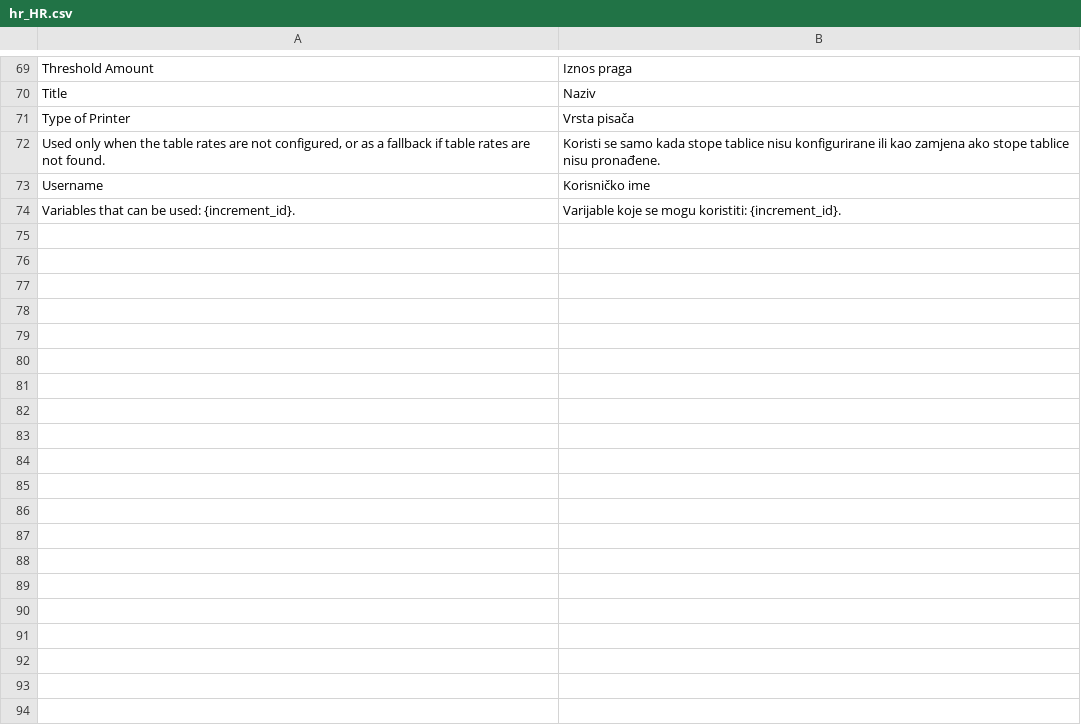
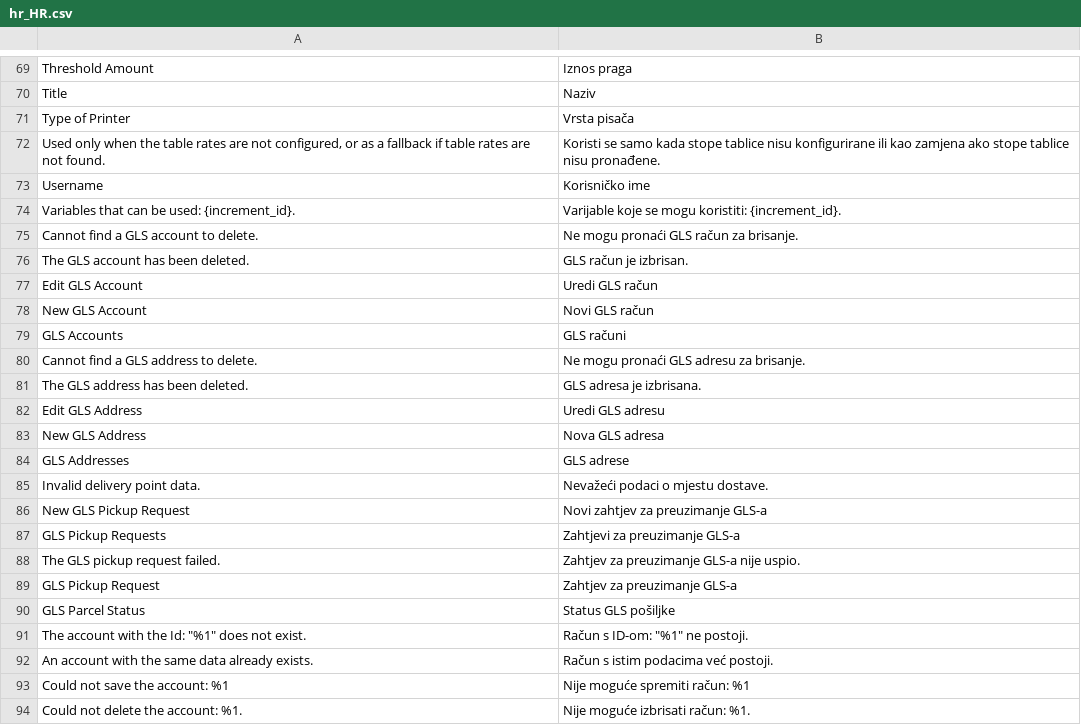
Before and after one commit to Inchoo/gls, a CSV file: i18n/hr_HR.csv, drawn as a sheet; only a part is shown, gaps mark what is left out; the diff covers the shown part only; the diff names each change by its address in the sheet, - before the commit and + after, or states it on an @@ line.

```diff
--- a/i18n/hr_HR.csv
+++ b/i18n/hr_HR.csv
+row 75: Cannot find a GLS account to delete. | Ne mogu pronaći GLS račun za brisanje.
+row 76: The GLS account has been deleted. | GLS račun je izbrisan.
+row 77: Edit GLS Account | Uredi GLS račun
+row 78: New GLS Account | Novi GLS račun
+row 79: GLS Accounts | GLS računi
+row 80: Cannot find a GLS address to delete. | Ne mogu pronaći GLS adresu za brisanje.
+row 81: The GLS address has been deleted. | GLS adresa je izbrisana.
+row 82: Edit GLS Address | Uredi GLS adresu
+row 83: New GLS Address | Nova GLS adresa
+row 84: GLS Addresses | GLS adrese
+row 85: Invalid delivery point data. | Nevažeći podaci o mjestu dostave.
+row 86: New GLS Pickup Request | Novi zahtjev za preuzimanje GLS-a
+row 87: GLS Pickup Requests | Zahtjevi za preuzimanje GLS-a
+row 88: The GLS pickup request failed. | Zahtjev za preuzimanje GLS-a nije uspio.
+row 89: GLS Pickup Request | Zahtjev za preuzimanje GLS-a
+row 90: GLS Parcel Status | Status GLS pošiljke
+row 91: The account with the Id: "%1" does not exist. | Račun s ID-om: "%1" ne postoji.
+row 92: An account with the same data already exists. | Račun s istim podacima već postoji.
+row 93: Could not save the account: %1 | Nije moguće spremiti račun: %1
+row 94: Could not delete the account: %1. | Nije moguće izbrisati račun: %1.
```
Also changed, not shown: 66 added rows elsewhere in this file, i18n/hu_HU.csv, i18n/ro_RO.csv, 6 other files.
